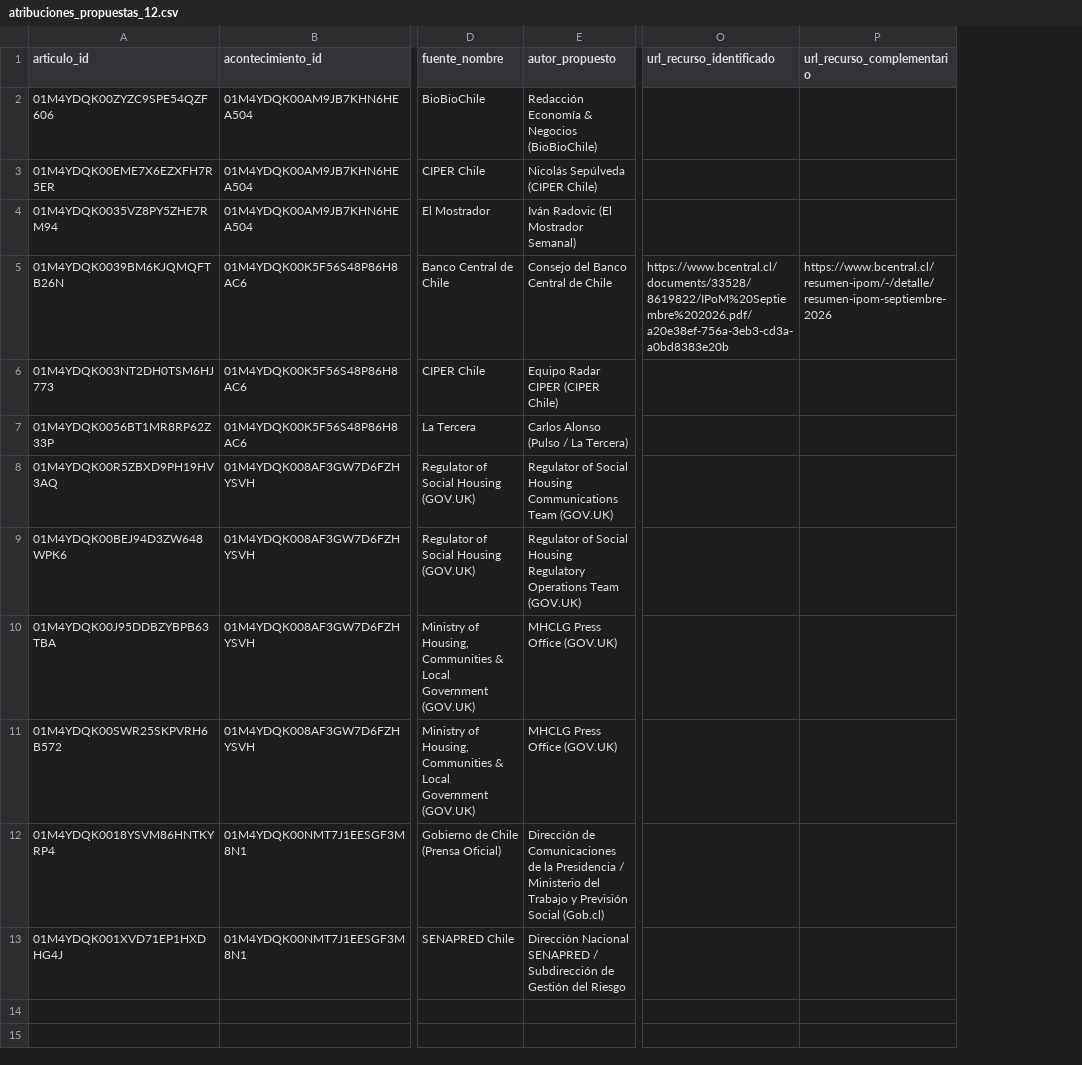
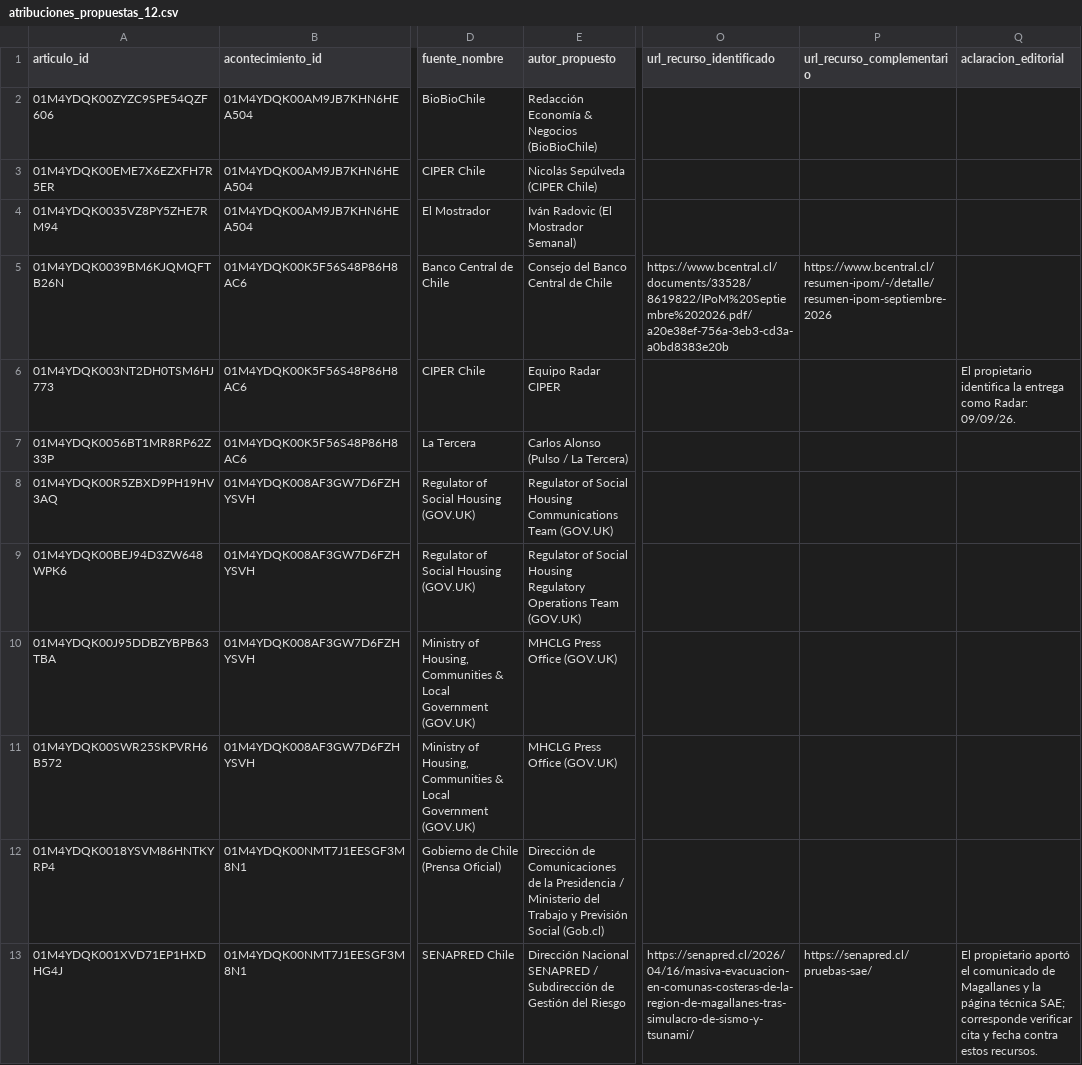
Before and after one commit to orlandoue/dialektik-cloud-dev, a CSV file: docs/operations/source-review-048/atribuciones_propuestas_12.csv, drawn as a sheet; only a part is shown, gaps mark what is left out; the diff names each change by its address in the sheet, - before the commit and + after, or states it on an @@ line.

Commit message:
Record deployed core and official source references

```diff
--- a/docs/operations/source-review-048/atribuciones_propuestas_12.csv
+++ b/docs/operations/source-review-048/atribuciones_propuestas_12.csv
+column Q (aclaracion_editorial), rows 6-13: El propietario identifica la entrega como Radar: 09/09/26. |  |  |  |  |  |  | El propietario aportó el comunicado de Magallanes y la página técnica SAE; corresponde verificar cita y fecha contra estos recursos.
-E6 (autor_propuesto): Equipo Radar CIPER (CIPER Chile)
+E6 (autor_propuesto): Equipo Radar CIPER
-O13 (url_recurso_identificado): (empty)
+O13 (url_recurso_identificado): https://senapred.cl/2026/04/16/masiva-evacuacion-en-comunas-costeras-de-la-region-de-magallanes-tras-simulacro-de-sismo-y-tsunami/
-P13 (url_recurso_complementario): (empty)
+P13 (url_recurso_complementario): https://senapred.cl/pruebas-sae/
```
Also changed, not shown: 2 other files.
